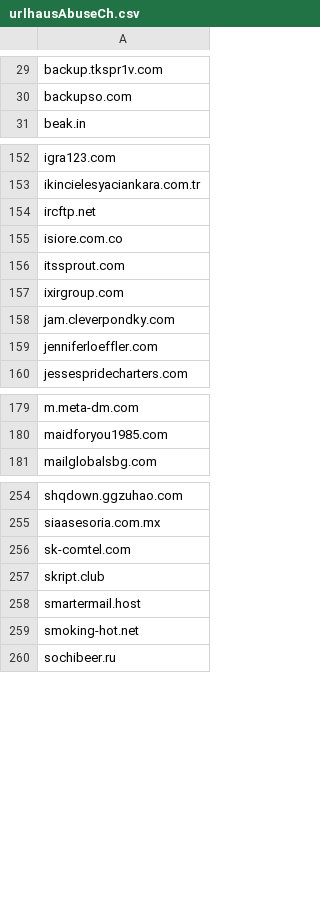
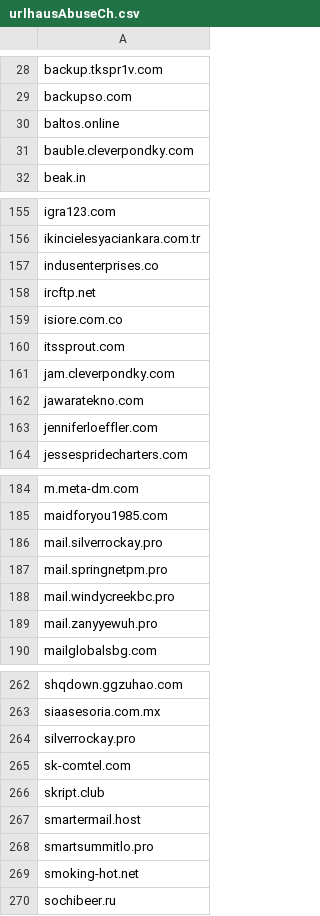
Before and after one commit to external-sources/hosts-sources, a CSV file: data/urlhausAbuseCh.csv, drawn as a sheet; only a part is shown, gaps mark what is left out; the diff covers the shown part only.

```diff
--- a/data/urlhausAbuseCh.csv
+++ b/data/urlhausAbuseCh.csv
@@ -30,2 +29,4 @@ backup.tkspr1v.com
 backupso.com
+baltos.online
+bauble.cleverpondky.com
 beak.in
@@ -153,2 +156,3 @@ igra123.com
 ikincielesyaciankara.com.tr
+indusenterprises.co
 ircftp.net
@@ -156,4 +160,4 @@ isiore.com.co
 itssprout.com
-ixirgroup.com
 jam.cleverpondky.com
+jawaratekno.com
 jenniferloeffler.com
@@ -180,2 +185,6 @@ m.meta-dm.com
 maidforyou1985.com
+mail.silverrockay.pro
+mail.springnetpm.pro
+mail.windycreekbc.pro
+mail.zanyyewuh.pro
 mailglobalsbg.com
@@ -255,2 +263,3 @@ shqdown.ggzuhao.com
 siaasesoria.com.mx
+silverrockay.pro
 sk-comtel.com
@@ -258,2 +267,3 @@ skript.club
 smartermail.host
+smartsummitlo.pro
 smoking-hot.net
```
Also changed, not shown: 11 added rows, 6 removed rows and 1 edited cell elsewhere in this file, data/openfish/domain.csv, 1 other file.
